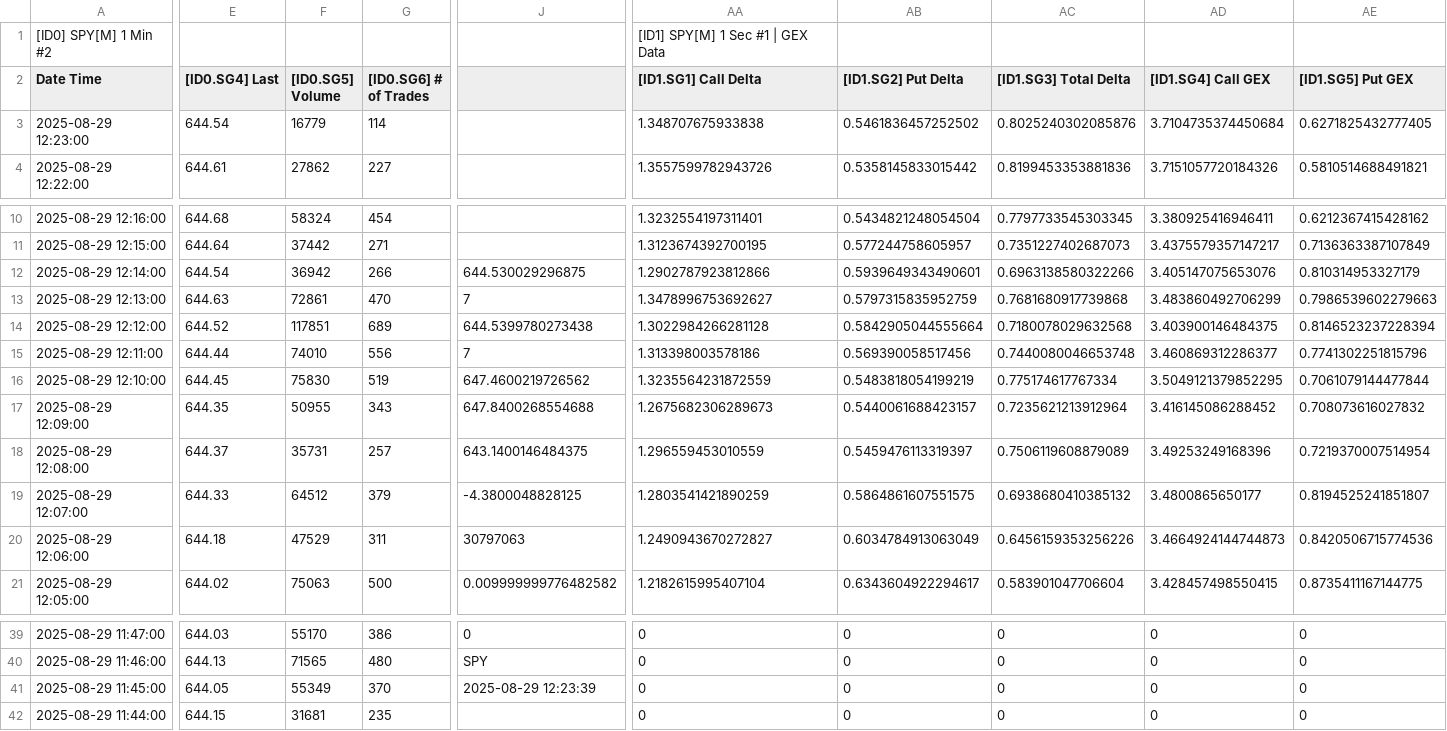
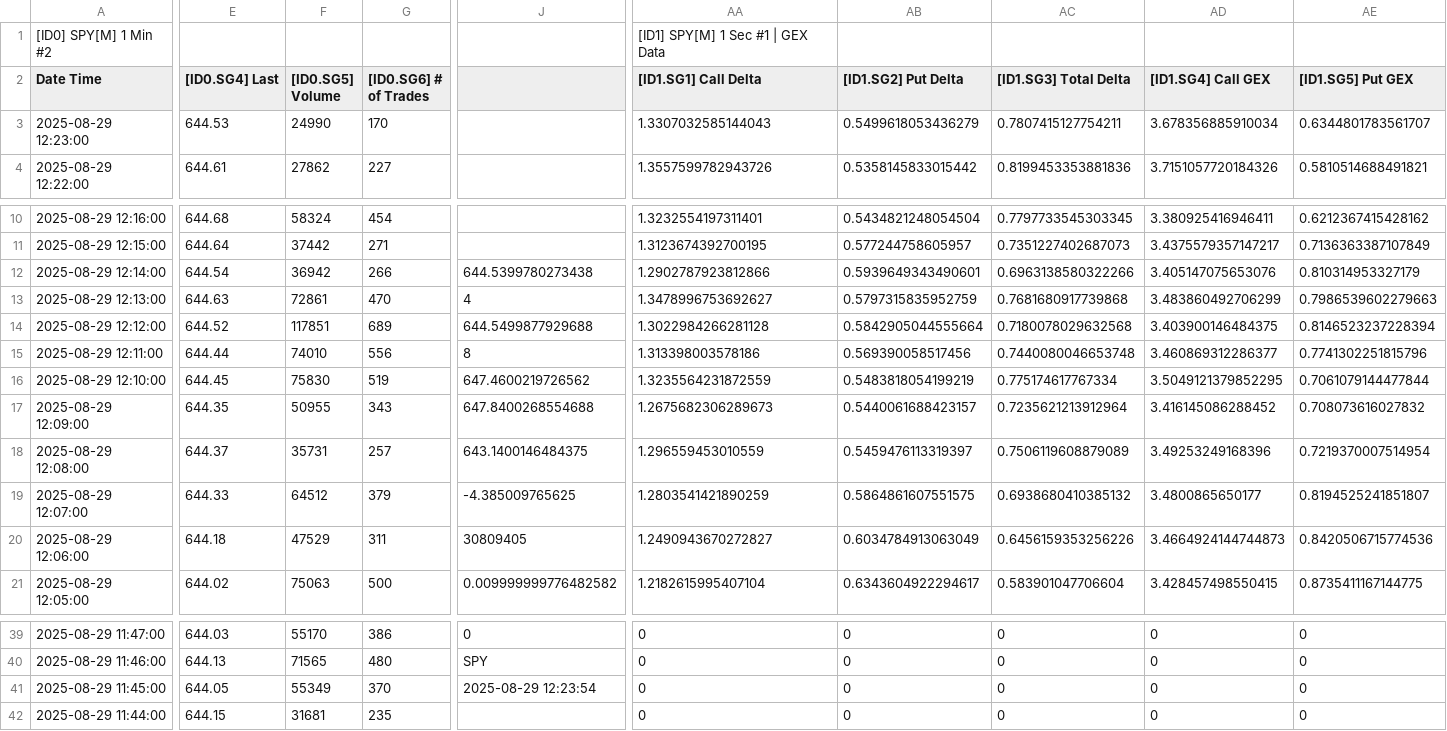
Before and after one commit to timbarber4/ETF-Feed, a TSV file: 1 min GEX.tsv, drawn as a sheet; only a part is shown, gaps mark what is left out; the diff covers the shown part only; the diff names each change by its address in the sheet, - before the commit and + after, or states it on an @@ line.

```diff
--- a/1 min GEX.tsv
+++ b/1 min GEX.tsv
-E3 ([ID0.SG4] Last): 644.54
+E3 ([ID0.SG4] Last): 644.53
-F3 ([ID0.SG5] Volume): 16779
+F3 ([ID0.SG5] Volume): 24990
-G3 ([ID0.SG6] # of Trades): 114
+G3 ([ID0.SG6] # of Trades): 170
-AA3 ([ID1.SG1] Call Delta): 1.348707675933838
+AA3 ([ID1.SG1] Call Delta): 1.3307032585144043
-AB3 ([ID1.SG2] Put Delta): 0.5461836457252502
+AB3 ([ID1.SG2] Put Delta): 0.5499618053436279
-AC3 ([ID1.SG3] Total Delta): 0.8025240302085876
+AC3 ([ID1.SG3] Total Delta): 0.7807415127754211
-AD3 ([ID1.SG4] Call GEX): 3.7104735374450684
+AD3 ([ID1.SG4] Call GEX): 3.678356885910034
-AE3 ([ID1.SG5] Put GEX): 0.6271825432777405
+AE3 ([ID1.SG5] Put GEX): 0.6344801783561707
-J12: 644.530029296875
+J12: 644.5399780273438
-J13: 7
+J13: 4
-J14: 644.5399780273438
+J14: 644.5499877929688
-J15: 7
+J15: 8
-J19: -4.3800048828125
+J19: -4.385009765625
-J20: 30797063
+J20: 30809405
-J41: 2025-08-29 12:23:39
+J41: 2025-08-29 12:23:54
```
Also changed, not shown: 3 edited cells elsewhere in this file, 1 min VIX Sept.tsv, 1 minute Market Depth .tsv, 9 other files.
